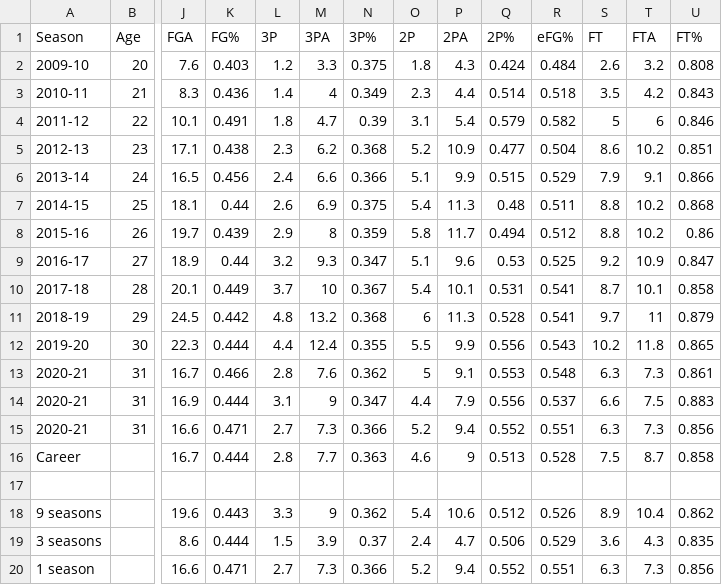
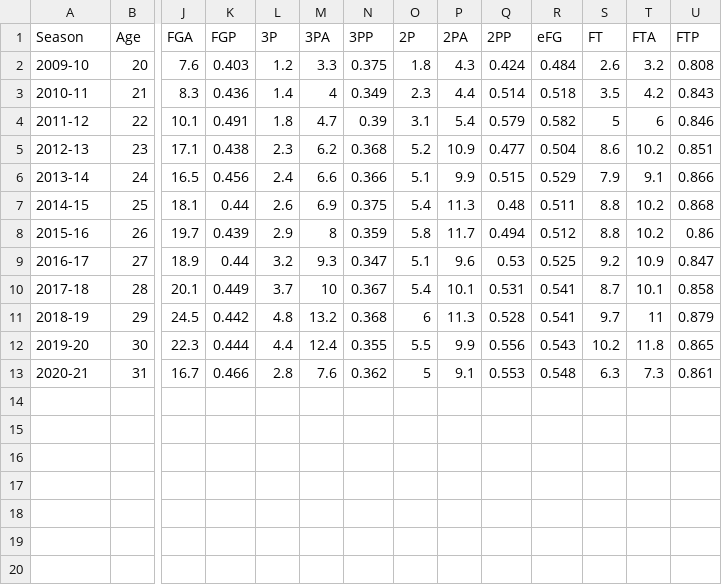
Before and after one commit to jliao12/hiny-Application-and-Reproducible-Pitch-Project, a CSV file: original_data/harden_regular.csv, drawn as a sheet; only a part is shown, gaps mark what is left out; rows hold the shown columns only; the diff names each change by its address in the sheet, - before the commit and + after, or states it on an @@ line.

Commit message:
updated data

```diff
--- a/original_data/harden_regular.csv
+++ b/original_data/harden_regular.csv
-K1: FG%
+K1: FGP
-N1: 3P%
+N1: 3PP
-Q1: 2P%
+Q1: 2PP
-R1: eFG%
+R1: eFG
-U1: FT%
+U1: FTP
-row 14: 2020-21 | 31 | 16.9 | 0.444 | 3.1 | 9 | 0.347 | 4.4 | 7.9 | 0.556 | 0.537 | 6.6 | 7.5 | 0.883
-row 15: 2020-21 | 31 | 16.6 | 0.471 | 2.7 | 7.3 | 0.366 | 5.2 | 9.4 | 0.552 | 0.551 | 6.3 | 7.3 | 0.856
-row 16: Career |  | 16.7 | 0.444 | 2.8 | 7.7 | 0.363 | 4.6 | 9 | 0.513 | 0.528 | 7.5 | 8.7 | 0.858
-row 17: (empty)
-row 18: 9 seasons |  | 19.6 | 0.443 | 3.3 | 9 | 0.362 | 5.4 | 10.6 | 0.512 | 0.526 | 8.9 | 10.4 | 0.862
-row 19: 3 seasons |  | 8.6 | 0.444 | 1.5 | 3.9 | 0.37 | 2.4 | 4.7 | 0.506 | 0.529 | 3.6 | 4.3 | 0.835
-row 20: 1 season |  | 16.6 | 0.471 | 2.7 | 7.3 | 0.366 | 5.2 | 9.4 | 0.552 | 0.551 | 6.3 | 7.3 | 0.856
```
Also changed, not shown: original_data/harden_playoff.csv.
